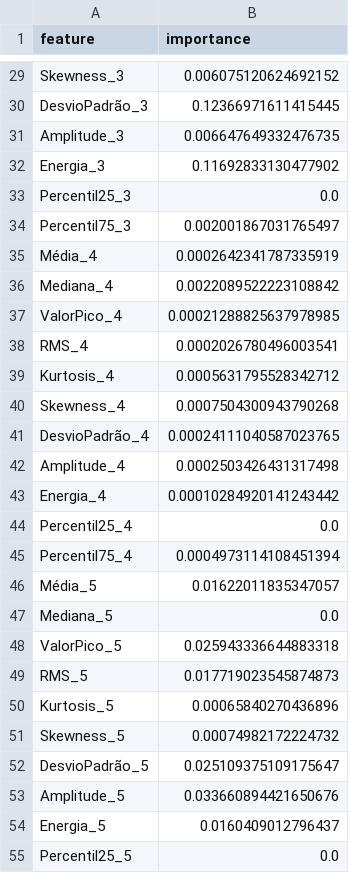
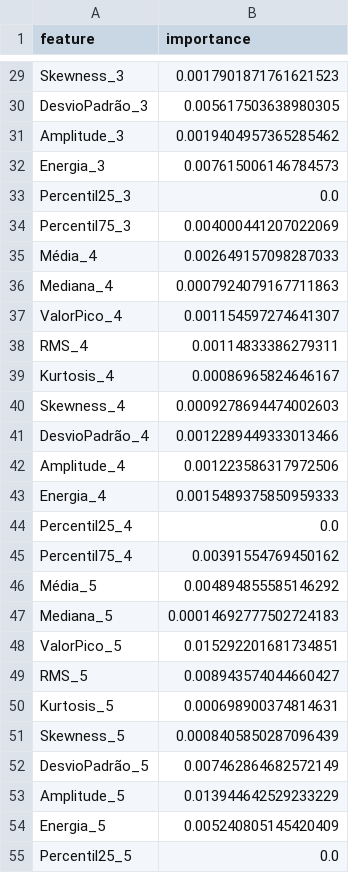
Before and after one commit to kajus9138/Wave_Estimator, a CSV file: feature_importances_Tp.csv, drawn as a sheet; only a part is shown, gaps mark what is left out; the diff covers the shown part only; the diff names each change by its address in the sheet, - before the commit and + after, or states it on an @@ line.

```diff
--- a/feature_importances_Tp.csv
+++ b/feature_importances_Tp.csv
-B29 (importance): 0.006075120624692152
+B29 (importance): 0.0017901871761621523
-B30 (importance): 0.12366971611415445
+B30 (importance): 0.005617503638980305
-B31 (importance): 0.006647649332476735
+B31 (importance): 0.0019404957365285462
-B32 (importance): 0.11692833130477902
+B32 (importance): 0.007615006146784573
-B34 (importance): 0.002001867031765497
+B34 (importance): 0.004000441207022069
-B35 (importance): 0.0002642341787335919
+B35 (importance): 0.002649157098287033
-B36 (importance): 0.0022089522223108842
+B36 (importance): 0.0007924079167711863
-B37 (importance): 0.00021288825637978985
+B37 (importance): 0.001154597274641307
-B38 (importance): 0.0002026780496003541
+B38 (importance): 0.00114833386279311
-B39 (importance): 0.0005631795528342712
+B39 (importance): 0.00086965824646167
-B40 (importance): 0.0007504300943790268
+B40 (importance): 0.0009278694474002603
-B41 (importance): 0.00024111040587023765
+B41 (importance): 0.0012289449333013466
-B42 (importance): 0.0002503426431317498
+B42 (importance): 0.001223586317972506
-B43 (importance): 0.00010284920141243442
+B43 (importance): 0.0015489375850959333
-B45 (importance): 0.0004973114108451394
+B45 (importance): 0.00391554769450162
-B46 (importance): 0.01622011835347057
+B46 (importance): 0.004894855585146292
-B47 (importance): 0.0
+B47 (importance): 0.00014692777502724183
-B48 (importance): 0.025943336644883318
+B48 (importance): 0.015292201681734851
-B49 (importance): 0.017719023545874873
+B49 (importance): 0.008943574044660427
-B50 (importance): 0.00065840270436896
+B50 (importance): 0.000698900374814631
-B51 (importance): 0.00074982172224732
+B51 (importance): 0.0008405850287096439
-B52 (importance): 0.025109375109175647
+B52 (importance): 0.007462864682572149
-B53 (importance): 0.033660894421650676
+B53 (importance): 0.013944642529233229
-B54 (importance): 0.0160409012796437
+B54 (importance): 0.005240805145420409
```
Also changed, not shown: 131 edited cells elsewhere in this file, feature_importances_Hs.csv, feature_importances_dir.csv, 3 other files.
